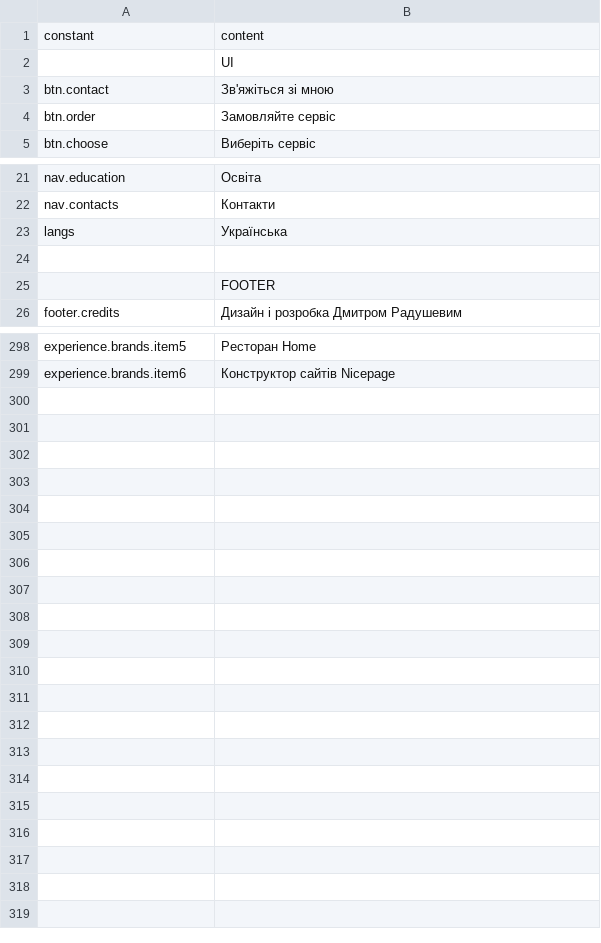
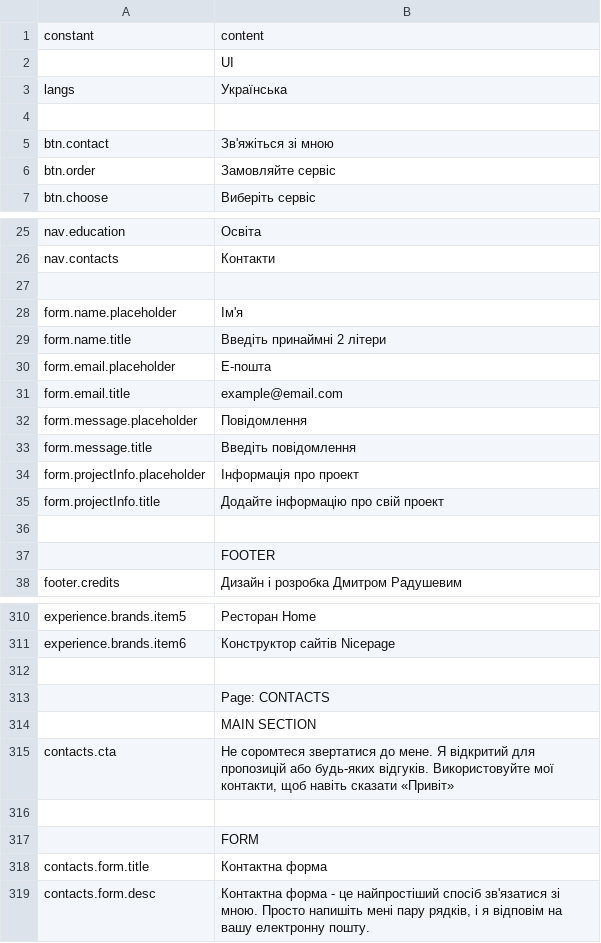
Before and after one commit to darv86/webdesignok, a CSV file: src/content/uk.csv, drawn as a sheet; only a part is shown, gaps mark what is left out; addresses are those after the commit; the diff covers the shown part only; the diff names each change by its address in the sheet, - before the commit and + after, or states it on an @@ line.

Commit message:
csv content added for contacts page; csv content added for forms

```diff
--- a/src/content/uk.csv
+++ b/src/content/uk.csv
+row 3: langs | Українська
+row 4: (empty)
-row 27: langs | Українська
+row 27: (empty)
+row 28: form.name.placeholder | Ім'я
+row 29: form.name.title | Введіть принаймні 2 літери
+row 30: form.email.placeholder | Е-пошта
+row 31: form.email.title | example@email.com
+row 32: form.message.placeholder | Повідомлення
+row 33: form.message.title | Введіть повідомлення
+row 34: form.projectInfo.placeholder | Інформація про проект
+row 35: form.projectInfo.title | Додайте інформацію про свій проект
+row 312: (empty)
+row 313:  | Page: CONTACTS
+row 314:  | MAIN SECTION
+row 315: contacts.cta | Не соромтеся звертатися до мене. Я відкритий для пропозицій або будь-яких відгуків. Використовуйте мої контакти, щоб навіть сказати «Привіт»
+row 316: (empty)
+row 317:  | FORM
+row 318: contacts.form.title | Контактна форма
+row 319: contacts.form.desc | Контактна форма - це найпростіший спосіб зв'язатися зі мною. Просто напишіть мені пару рядків, і я відповім на вашу електронну пошту.
```
Also changed, not shown: 2 added rows and 1 edited cell elsewhere in this file, src/content/en.csv, src/content/es.csv.
